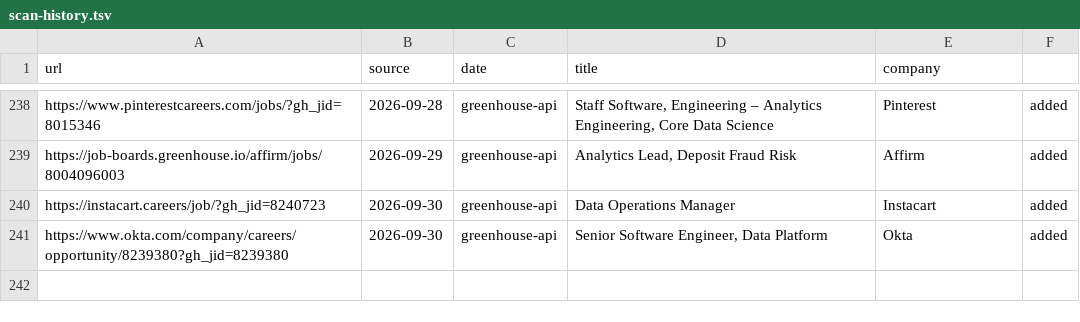
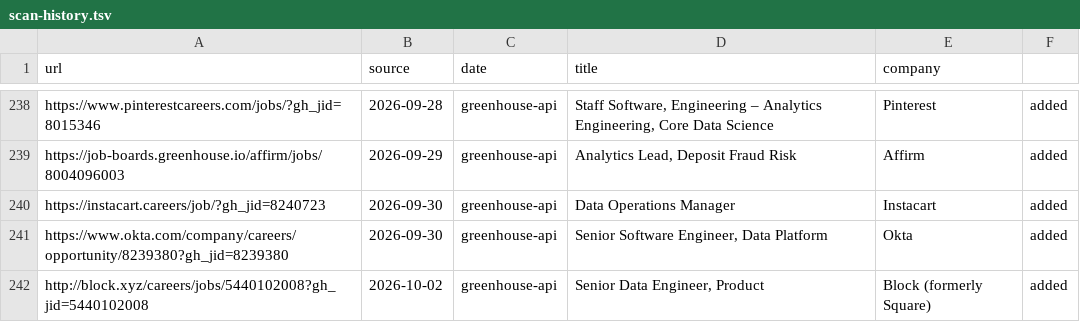
Before and after one commit to snigdhagaddam94/WorldOfAI, a TSV file: CareerOps/data/scan-history.tsv, drawn as a sheet; only a part is shown, gaps mark what is left out.

```diff
--- a/CareerOps/data/scan-history.tsv
+++ b/CareerOps/data/scan-history.tsv
@@ -241 +241,2 @@ https://instacart.careers/job/?gh_jid=8240723	2026-09-30	greenhouse-api	Data Ope
 https://www.okta.com/company/careers/opportunity/8239380?gh_jid=8239380	2026-09-30	greenhouse-api	Senior Software Engineer, Data Platform	Okta	added
+http://block.xyz/careers/jobs/5440102008?gh_jid=5440102008	2026-10-02	greenhouse-api	Senior Data Engineer, Product	Block (formerly Square)	added
```
Also changed, not shown: CareerOps/batch/batch-input.tsv, CareerOps/batch/batch-state.tsv, 1 other file.
